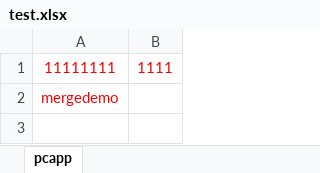
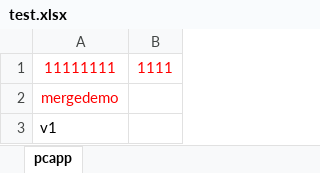
Before and after one commit to Gao-xiaoxi/Test0, an Excel workbook: test.xlsx, sheet pcapp, drawn as a sheet; values as stored, in another font and other column widths than the file's, no borders; the diff names each change by its address in the sheet, - before the commit and + after, or states it on an @@ line.

Commit message:
v1

```diff
--- a/test.xlsx (sheet pcapp)
+++ b/test.xlsx (sheet pcapp)
+row 3: v1
```
